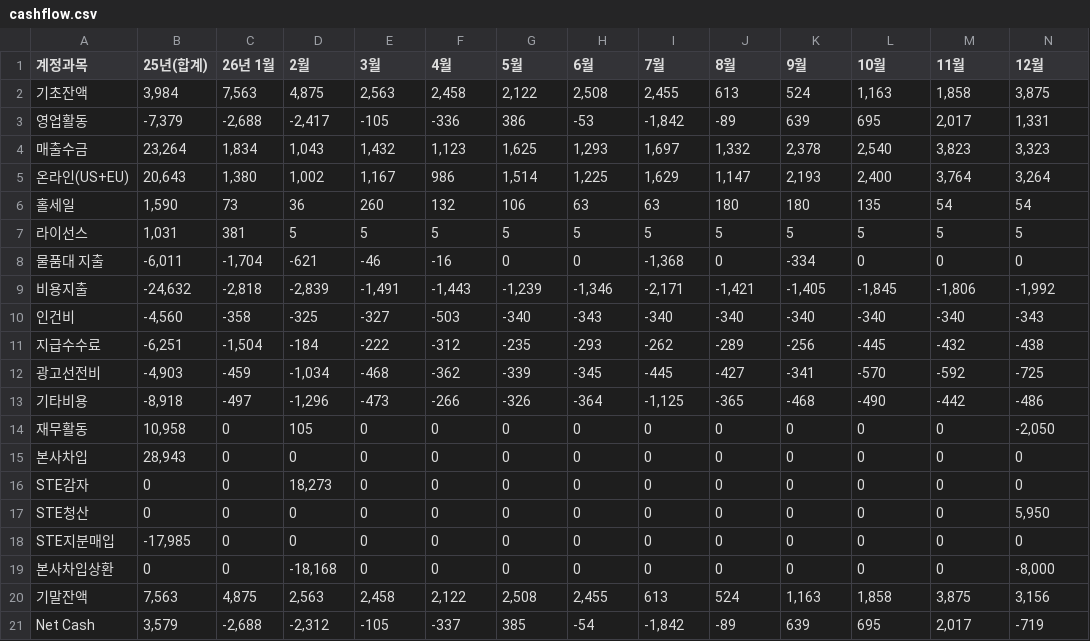
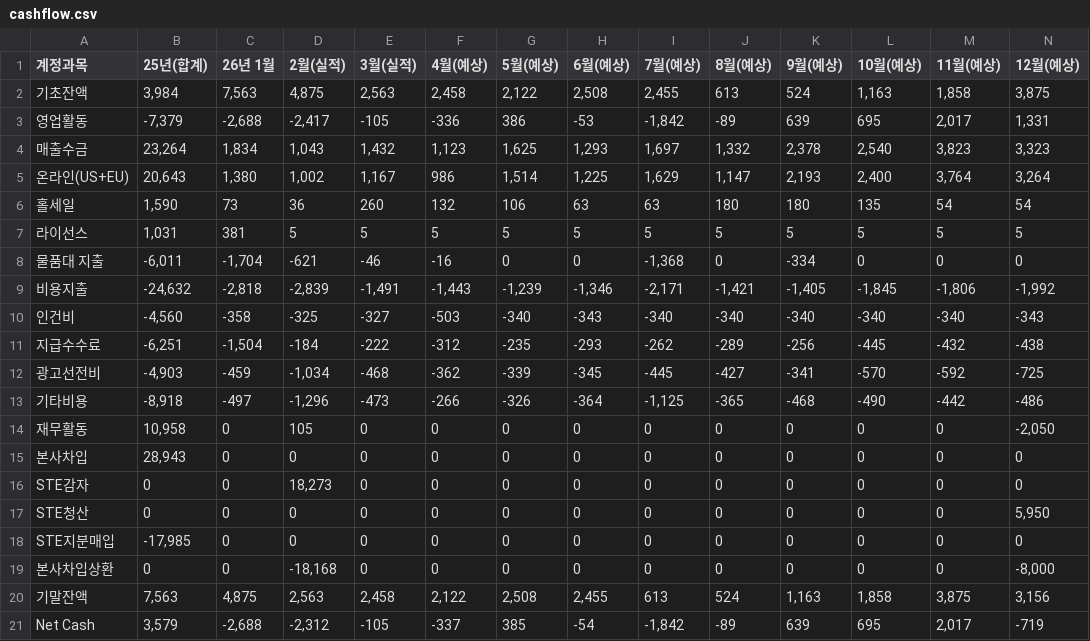
Before and after one commit to kyeongsoo88/stocashnew, a CSV file: public/data/cashflow.csv, drawn as a sheet; only a part is shown; the diff names each change by its address in the sheet, - before the commit and + after, or states it on an @@ line.

```diff
--- a/public/data/cashflow.csv
+++ b/public/data/cashflow.csv
-D1: 2월
+D1: 2월(실적)
-E1: 3월
+E1: 3월(실적)
-F1: 4월
+F1: 4월(예상)
-G1: 5월
+G1: 5월(예상)
-H1: 6월
+H1: 6월(예상)
-I1: 7월
+I1: 7월(예상)
-J1: 8월
+J1: 8월(예상)
-K1: 9월
+K1: 9월(예상)
-L1: 10월
+L1: 10월(예상)
-M1: 11월
+M1: 11월(예상)
-N1: 12월
+N1: 12월(예상)
```
Also changed, not shown: 1 other file.
